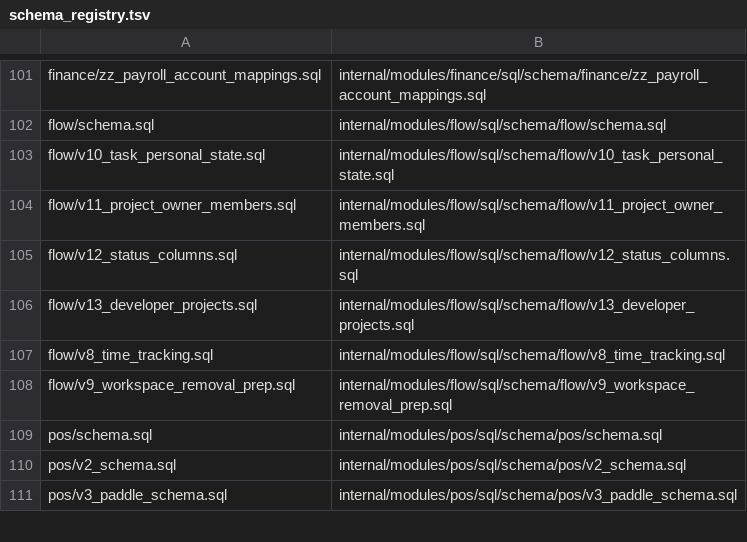
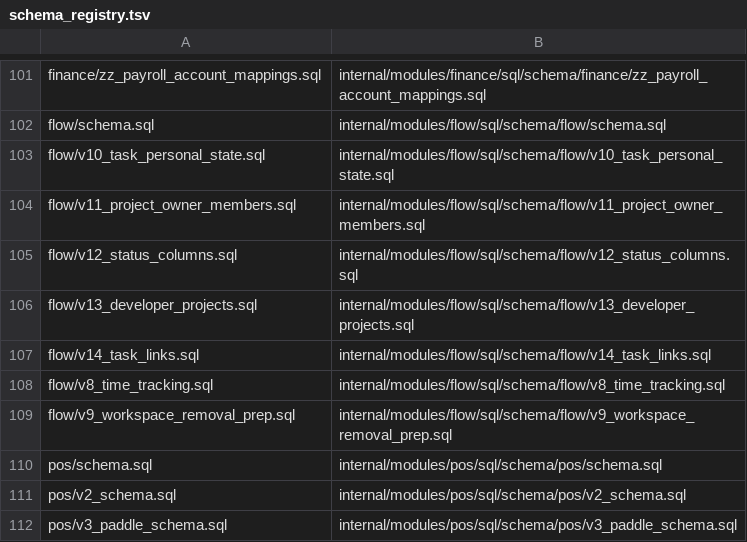
Before and after one commit to rtylrs/rtylr, a TSV file: services/onion/internal/platform/database/schema_registry.tsv, drawn as a sheet; only a part is shown, gaps mark what is left out; the diff names each change by its address in the sheet, - before the commit and + after, or states it on an @@ line.

Commit message:
Add the flow_task_links table

```diff
--- a/services/onion/internal/platform/database/schema_registry.tsv
+++ b/services/onion/internal/platform/database/schema_registry.tsv
+row 107: flow/v14_task_links.sql | internal/modules/flow/sql/schema/flow/v14_task_links.sql
```
Also changed, not shown: 2 other files.
